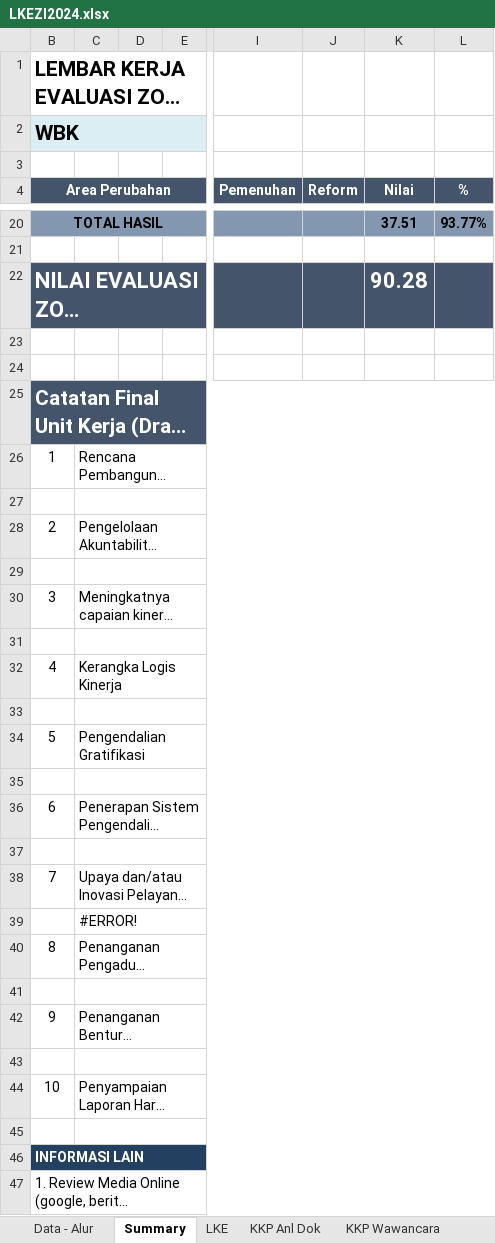
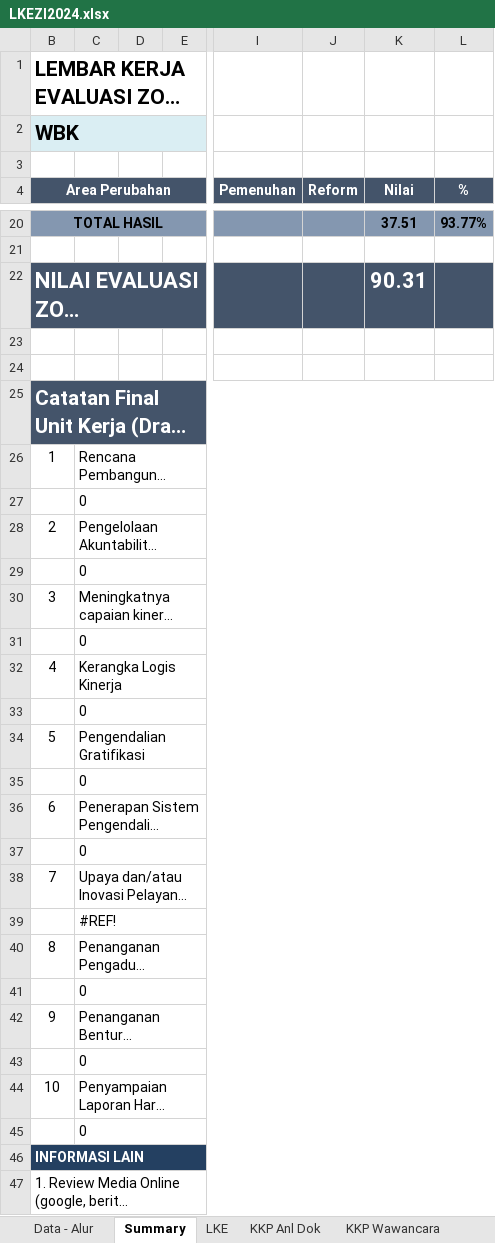
Before and after one commit to HanaDewi/portalrb-indv, an Excel workbook: public/template-zi/LKEZI2024.xlsx, sheet Summary, drawn as a sheet; only a part is shown, gaps mark what is left out; long unchanged cells end in …; values as stored, in another font and other column widths than the file's, no borders; charts and pictures and conditional formats not drawn; the diff covers the shown part only; the diff names each change by its address in the sheet, - before the commit and + after, or states it on an @@ line.

```diff
--- a/public/template-zi/LKEZI2024.xlsx (sheet Summary)
+++ b/public/template-zi/LKEZI2024.xlsx (sheet Summary)
-K22 (Nilai): 90.28
+K22 (Nilai): 90.31
-C27: (empty)
+C27: 0
-C29: (empty)
+C29: 0
-C31: (empty)
+C31: 0
-C33: (empty)
+C33: 0
-C35: (empty)
+C35: 0
-C37: (empty)
+C37: 0
-C39: #ERROR!
+C39: #REF!
-C41: (empty)
+C41: 0
-C43: (empty)
+C43: 0
-C45: (empty)
+C45: 0
```
Also changed, not shown: 5 edited cells elsewhere in this sheet, sheet LKE, sheet KKP Wawancara, charts or pictures.
